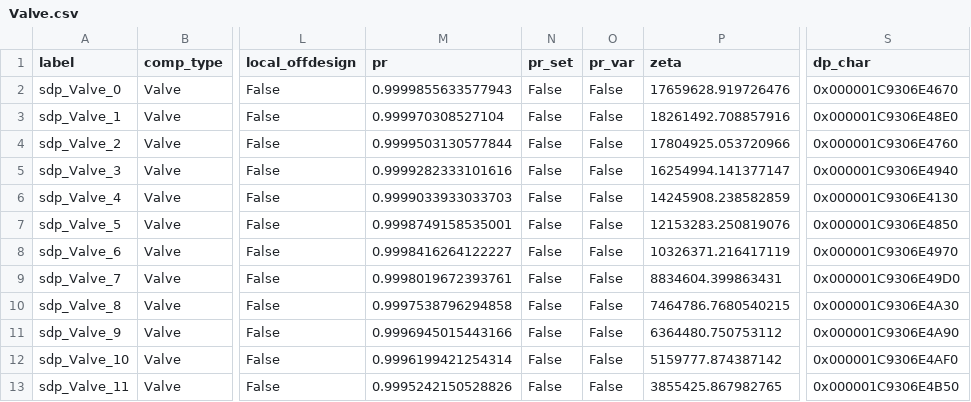
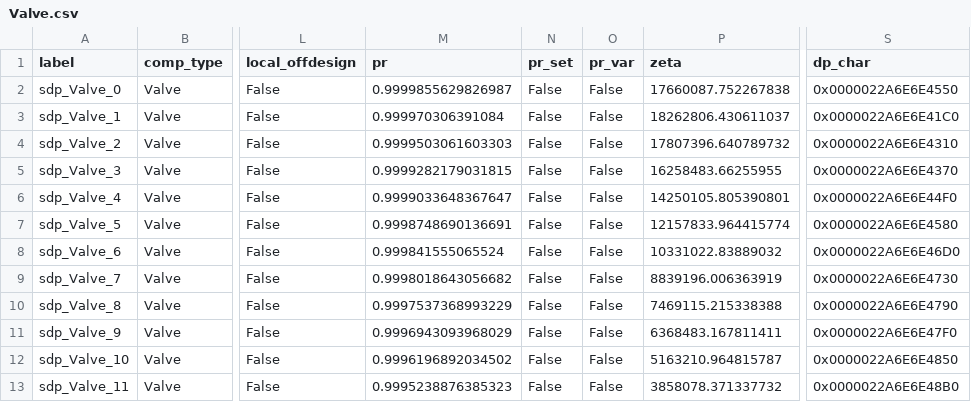
Before and after one commit to hamzaable/Modelling-of-Solar-Roof-Tiles, a CSV file: sdp/components/Valve.csv, drawn as a sheet; only a part is shown, gaps mark what is left out; the diff names each change by its address in the sheet, - before the commit and + after, or states it on an @@ line.

Commit message:
Update Valve.csv

```diff
--- a/sdp/components/Valve.csv
+++ b/sdp/components/Valve.csv
-M2 (pr): 0.9999855633577943
+M2 (pr): 0.9999855629826987
-P2 (zeta): 17659628.919726476
+P2 (zeta): 17660087.752267838
-S2 (dp_char): 0x000001C9306E4670
+S2 (dp_char): 0x0000022A6E6E4550
-M3 (pr): 0.999970308527104
+M3 (pr): 0.999970306391084
-P3 (zeta): 18261492.708857916
+P3 (zeta): 18262806.430611037
-S3 (dp_char): 0x000001C9306E48E0
+S3 (dp_char): 0x0000022A6E6E41C0
-M4 (pr): 0.9999503130577844
+M4 (pr): 0.9999503061603303
-P4 (zeta): 17804925.053720966
+P4 (zeta): 17807396.640789732
-S4 (dp_char): 0x000001C9306E4760
+S4 (dp_char): 0x0000022A6E6E4310
-M5 (pr): 0.9999282333101616
+M5 (pr): 0.9999282179031815
-P5 (zeta): 16254994.141377147
+P5 (zeta): 16258483.66255955
-S5 (dp_char): 0x000001C9306E4940
+S5 (dp_char): 0x0000022A6E6E4370
-M6 (pr): 0.9999033933033703
+M6 (pr): 0.9999033648367647
-P6 (zeta): 14245908.238582859
+P6 (zeta): 14250105.805390801
-S6 (dp_char): 0x000001C9306E4130
+S6 (dp_char): 0x0000022A6E6E44F0
-M7 (pr): 0.9998749158535001
+M7 (pr): 0.9998748690136691
-P7 (zeta): 12153283.250819076
+P7 (zeta): 12157833.964415774
-S7 (dp_char): 0x000001C9306E4850
+S7 (dp_char): 0x0000022A6E6E4580
-M8 (pr): 0.9998416264122227
+M8 (pr): 0.999841555065524
-P8 (zeta): 10326371.216417119
+P8 (zeta): 10331022.83889032
-S8 (dp_char): 0x000001C9306E4970
+S8 (dp_char): 0x0000022A6E6E46D0
-M9 (pr): 0.9998019672393761
+M9 (pr): 0.9998018643056682
-P9 (zeta): 8834604.399863431
+P9 (zeta): 8839196.006363919
-S9 (dp_char): 0x000001C9306E49D0
+S9 (dp_char): 0x0000022A6E6E4730
-M10 (pr): 0.9997538796294858
+M10 (pr): 0.9997537368993229
-P10 (zeta): 7464786.7680540215
+P10 (zeta): 7469115.215338388
-S10 (dp_char): 0x000001C9306E4A30
+S10 (dp_char): 0x0000022A6E6E4790
-M11 (pr): 0.9996945015443166
+M11 (pr): 0.9996943093968029
-P11 (zeta): 6364480.750753112
+P11 (zeta): 6368483.167811411
-S11 (dp_char): 0x000001C9306E4A90
+S11 (dp_char): 0x0000022A6E6E47F0
-M12 (pr): 0.9996199421254314
+M12 (pr): 0.9996196892034502
-P12 (zeta): 5159777.874387142
+P12 (zeta): 5163210.964815787
-S12 (dp_char): 0x000001C9306E4AF0
+S12 (dp_char): 0x0000022A6E6E4850
-M13 (pr): 0.9995242150528826
+M13 (pr): 0.9995238876385323
-P13 (zeta): 3855425.867982765
+P13 (zeta): 3858078.371337732
-S13 (dp_char): 0x000001C9306E4B50
+S13 (dp_char): 0x0000022A6E6E48B0
```
